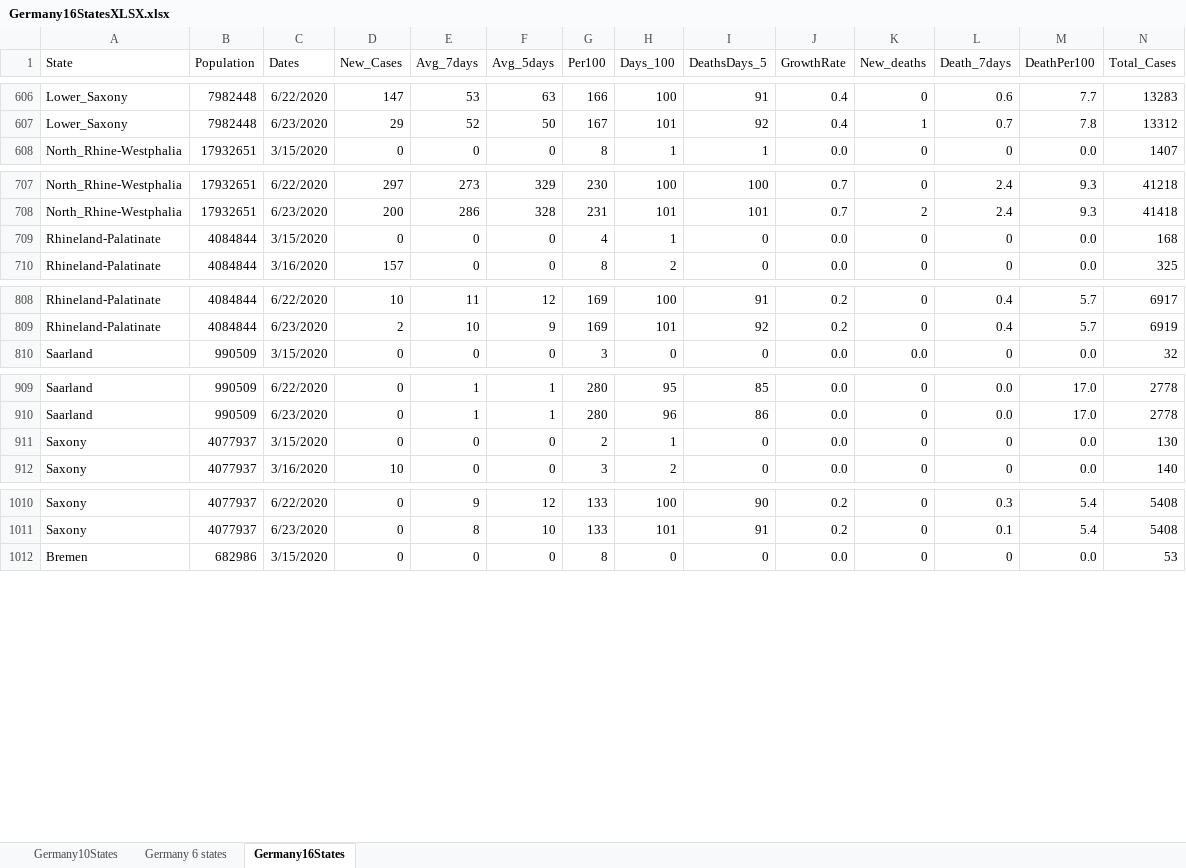
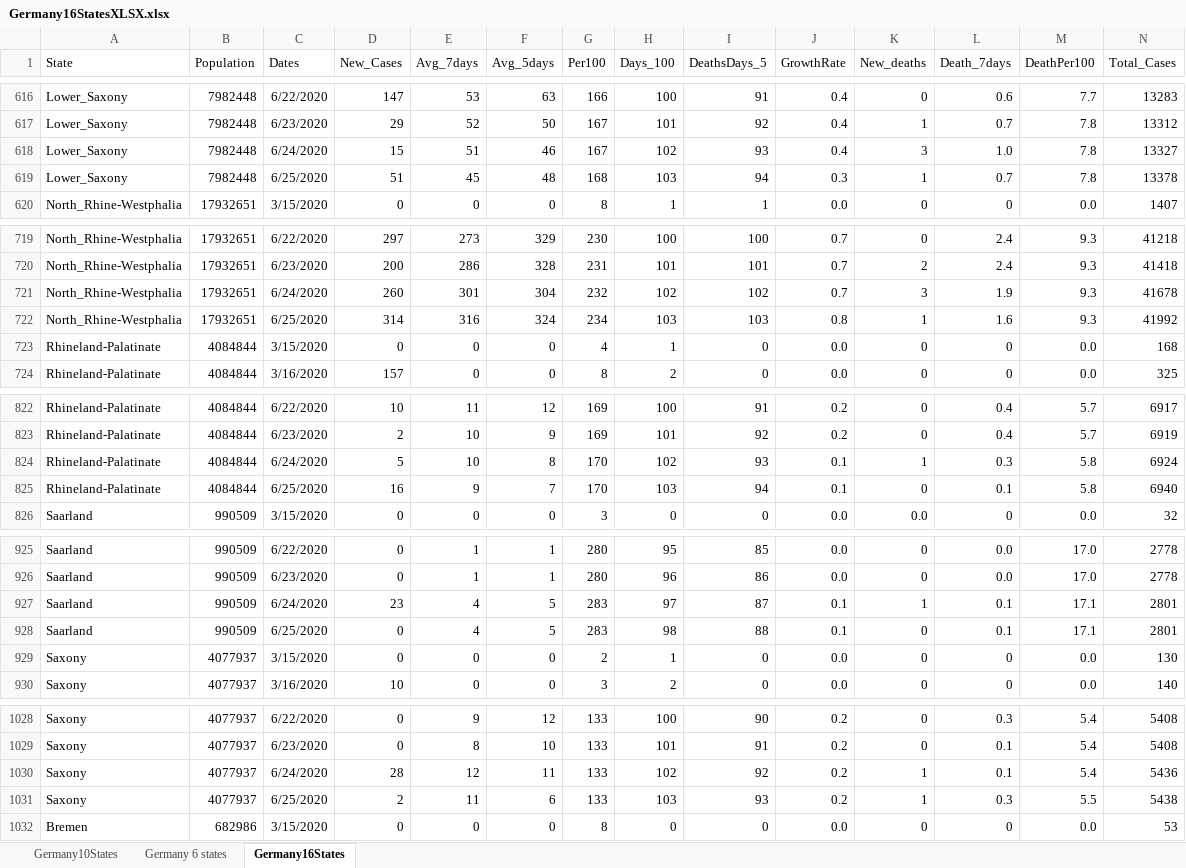
Before and after one commit to nyyubio/First_Website, an Excel workbook: public/data/Germany16StatesXLSX.xlsx, sheet Germany16States, drawn as a sheet; only a part is shown, gaps mark what is left out; values as stored, in another font and other column widths than the file's, no borders; rows hold the shown columns only; the diff covers the shown part only; the diff names each change by its address in the sheet, - before the commit and + after, or states it on an @@ line.

Commit message:
June 25th update
- Updated German data

```diff
--- a/public/data/Germany16StatesXLSX.xlsx (sheet Germany16States)
+++ b/public/data/Germany16StatesXLSX.xlsx (sheet Germany16States)
+row 618: Lower_Saxony | 7982448 | 6/24/2020 | 15 | 51 | 46 | 167 | 102 | 93 | 0.4 | 3 | 1.0 | 7.8 | 13327
+row 619: Lower_Saxony | 7982448 | 6/25/2020 | 51 | 45 | 48 | 168 | 103 | 94 | 0.3 | 1 | 0.7 | 7.8 | 13378
+row 721: North_Rhine-Westphalia | 17932651 | 6/24/2020 | 260 | 301 | 304 | 232 | 102 | 102 | 0.7 | 3 | 1.9 | 9.3 | 41678
+row 722: North_Rhine-Westphalia | 17932651 | 6/25/2020 | 314 | 316 | 324 | 234 | 103 | 103 | 0.8 | 1 | 1.6 | 9.3 | 41992
+row 824: Rhineland-Palatinate | 4084844 | 6/24/2020 | 5 | 10 | 8 | 170 | 102 | 93 | 0.1 | 1 | 0.3 | 5.8 | 6924
+row 825: Rhineland-Palatinate | 4084844 | 6/25/2020 | 16 | 9 | 7 | 170 | 103 | 94 | 0.1 | 0 | 0.1 | 5.8 | 6940
+row 927: Saarland | 990509 | 6/24/2020 | 23 | 4 | 5 | 283 | 97 | 87 | 0.1 | 1 | 0.1 | 17.1 | 2801
+row 928: Saarland | 990509 | 6/25/2020 | 0 | 4 | 5 | 283 | 98 | 88 | 0.1 | 0 | 0.1 | 17.1 | 2801
+row 1030: Saxony | 4077937 | 6/24/2020 | 28 | 12 | 11 | 133 | 102 | 92 | 0.2 | 1 | 0.1 | 5.4 | 5436
+row 1031: Saxony | 4077937 | 6/25/2020 | 2 | 11 | 6 | 133 | 103 | 93 | 0.2 | 1 | 0.3 | 5.5 | 5438
```
Also changed, not shown: 22 added rows elsewhere in this sheet, formulas that keep their value, static/data/Germany16StatesXLSX.xlsx, 43 other files.
